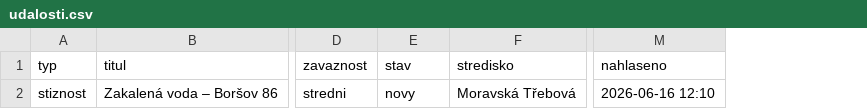
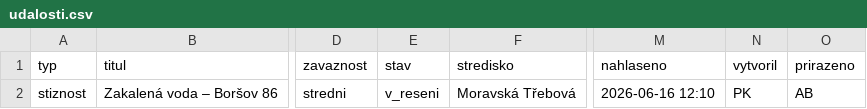
Before and after one commit to pkobelka/mojebudky, a CSV file: aquacontroll/seed/udalosti.csv, drawn as a sheet; only a part is shown, gaps mark what is left out; the diff names each change by its address in the sheet, - before the commit and + after, or states it on an @@ line.

```diff
--- a/aquacontroll/seed/udalosti.csv
+++ b/aquacontroll/seed/udalosti.csv
+column N (vytvoril), row 2: PK
+column O (prirazeno), row 2: AB
-E2 (stav): novy
+E2 (stav): v_reseni
```
Also changed, not shown: 4 other files.
